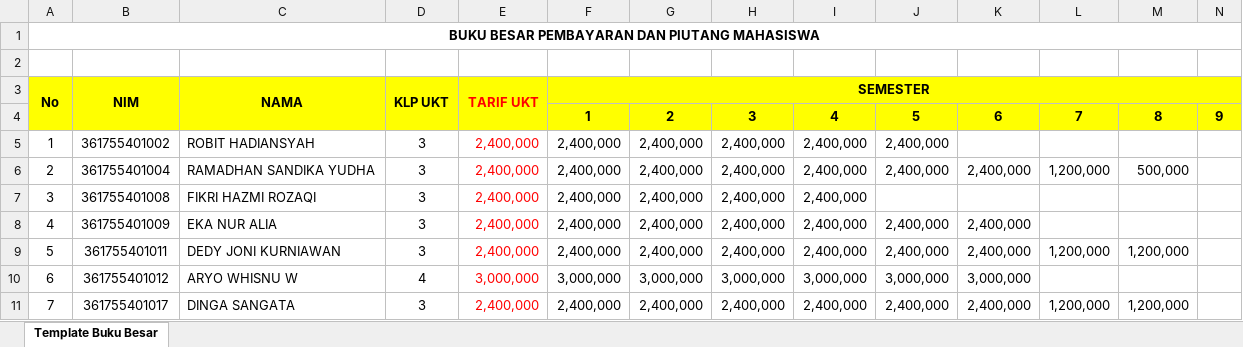
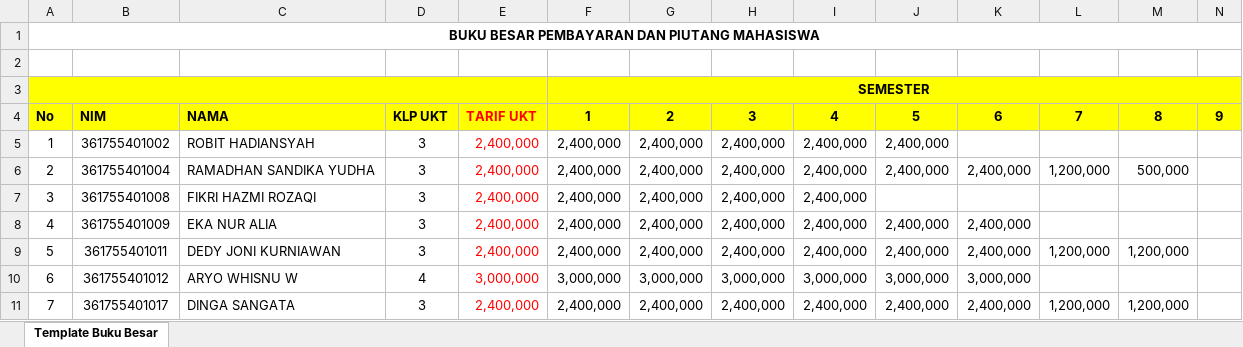
Before and after one commit to nabiltamami12/poliwangi-feeder, an Excel workbook: public/template/Template Buku Besar.xlsx, sheet Template Buku Besar, drawn as a sheet; only a part is shown; values as stored, in another font and other column widths than the file's, no borders; removed rows and columns are numbered as before the commit, all else as after; rows hold the shown columns only; the diff names each change by its address in the sheet, - before the commit and + after, or states it on an @@ line.

```diff
--- a/public/template/Template Buku Besar.xlsx (sheet Template Buku Besar)
+++ b/public/template/Template Buku Besar.xlsx (sheet Template Buku Besar)
-row 3: No | NIM | NAMA | KLP UKT | TARIF UKT | SEMESTER
+row 3:  |  |  |  |  | SEMESTER
-A4: (empty)
+A4: No
-A4:E4 fill: none
+A4:E4 fill: #FFFF00
-B4: (empty)
+B4: NIM
-C4: (empty)
+C4: NAMA
-D4: (empty)
+D4: KLP UKT
-E4: (empty)
+E4: TARIF UKT
```
Also changed, not shown: 9 other files.
